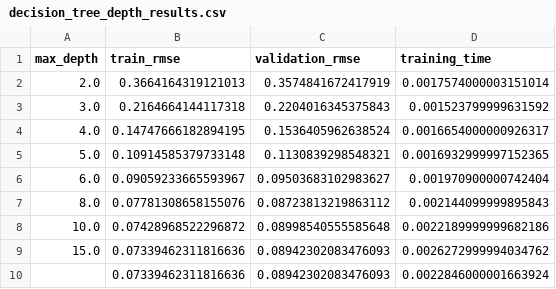
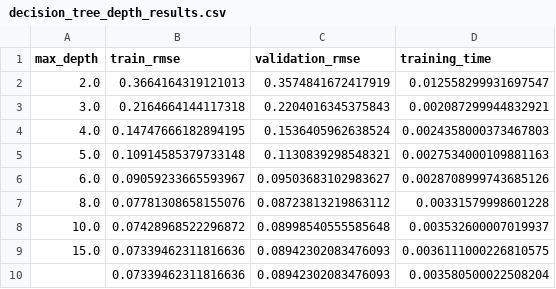
Before and after one commit to PeiChen-Lu/MMA3001-Project, a CSV file: results/csv/decision_tree_depth_results.csv, drawn as a sheet.

```diff
--- a/results/csv/decision_tree_depth_results.csv
+++ b/results/csv/decision_tree_depth_results.csv
@@ -1,10 +1,10 @@
 max_depth,train_rmse,validation_rmse,training_time
-2.0,0.3664164319121013,0.3574841672417919,0.0017574000003151014
-3.0,0.2164664144117318,0.2204016345375843,0.001523799999631592
-4.0,0.14747666182894195,0.1536405962638524,0.0016654000000926317
-5.0,0.10914585379733148,0.1130839298548321,0.0016932999997152365
-6.0,0.09059233665593967,0.09503683102983627,0.001970900000742404
-8.0,0.07781308658155076,0.08723813219863112,0.002144099999895843
-10.0,0.07428968522296872,0.08998540555585648,0.0022189999999682186
-15.0,0.07339462311816636,0.08942302083476093,0.0026272999994034762
-,0.07339462311816636,0.08942302083476093,0.0022846000001663924
+2.0,0.3664164319121013,0.3574841672417919,0.012558299931697547
+3.0,0.2164664144117318,0.2204016345375843,0.002087299944832921
+4.0,0.14747666182894195,0.1536405962638524,0.0024358000373467803
+5.0,0.10914585379733148,0.1130839298548321,0.0027534000109881163
+6.0,0.09059233665593967,0.09503683102983627,0.0028708999743685126
+8.0,0.07781308658155076,0.08723813219863112,0.00331579998601228
+10.0,0.07428968522296872,0.08998540555585648,0.003532600007019937
+15.0,0.07339462311816636,0.08942302083476093,0.0036111000226810575
+,0.07339462311816636,0.08942302083476093,0.003580500022508204
```
Also changed, not shown: results/csv/final_model_comparison.csv, 3 other files.
